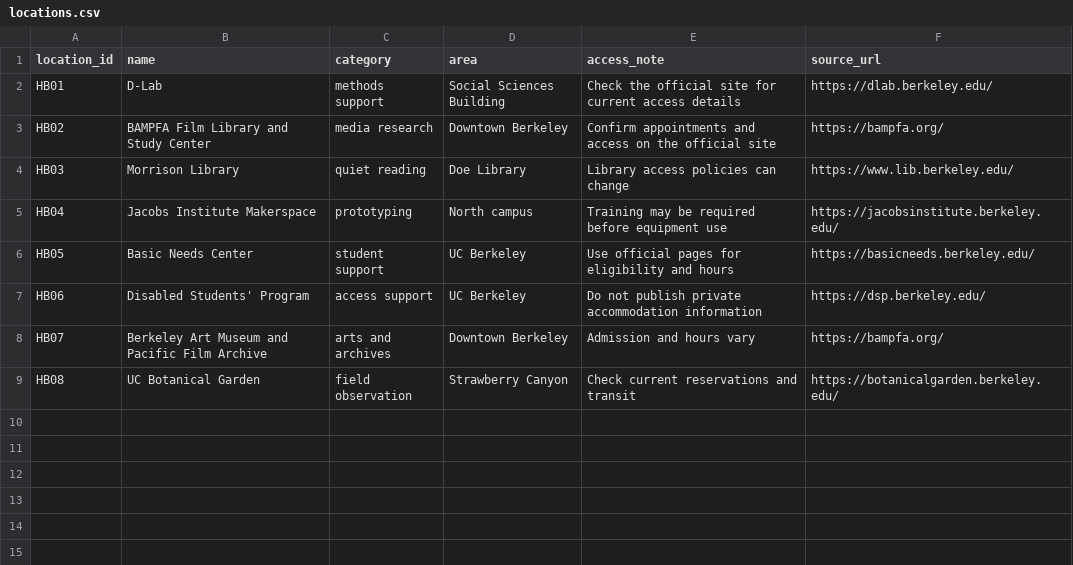
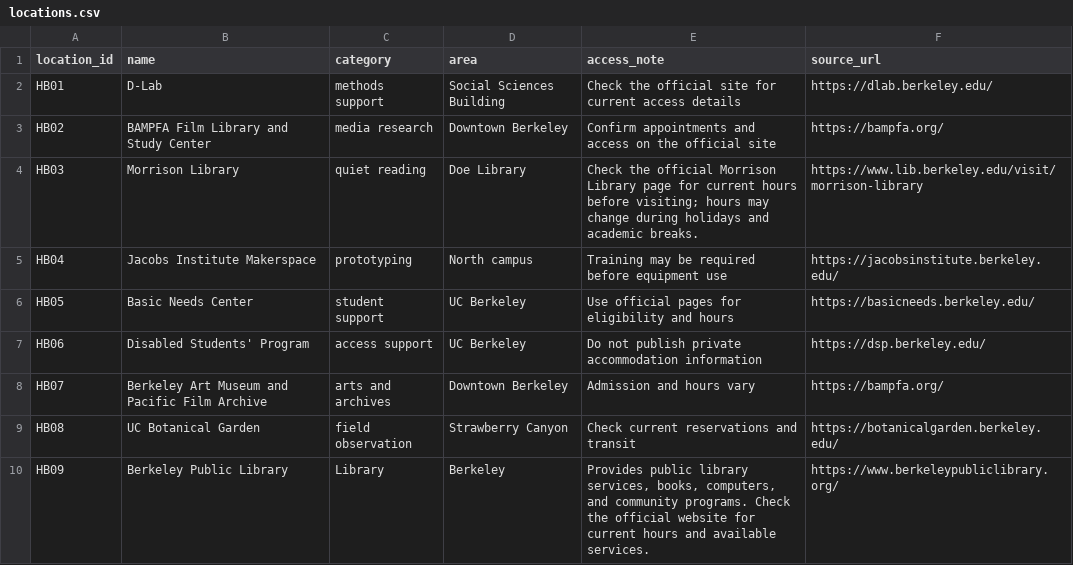
Before and after one commit to 94ashely-maker/hidden-berkeley, a CSV file: docs/_data/locations.csv, drawn as a sheet.

Commit message:
Update guide data and add Berkeley Public Library

```diff
--- a/docs/_data/locations.csv
+++ b/docs/_data/locations.csv
@@ -3,3 +3,3 @@ HB01,D-Lab,methods support,Social Sciences Building,Check the official site for
 HB02,BAMPFA Film Library and Study Center,media research,Downtown Berkeley,Confirm appointments and access on the official site,https://bampfa.org/
-HB03,Morrison Library,quiet reading,Doe Library,Library access policies can change,https://www.lib.berkeley.edu/
+HB03,Morrison Library,quiet reading,Doe Library,Check the official Morrison Library page for current hours before visiting; hours may change during holidays and academic breaks.,https://www.lib.berkeley.edu/visit/morrison-library
 HB04,Jacobs Institute Makerspace,prototyping,North campus,Training may be required before equipment use,https://jacobsinstitute.berkeley.edu/
@@ -9 +9,2 @@ HB07,Berkeley Art Museum and Pacific Film Archive,arts and archives,Downtown Ber
 HB08,UC Botanical Garden,field observation,Strawberry Canyon,Check current reservations and transit,https://botanicalgarden.berkeley.edu/
+HB09,Berkeley Public Library,Library,Berkeley,"Provides public library services, books, computers, and community programs. Check the official website for current hours and available services.",https://www.berkeleypubliclibrary.org/
```
Also changed, not shown: 1 other file.
